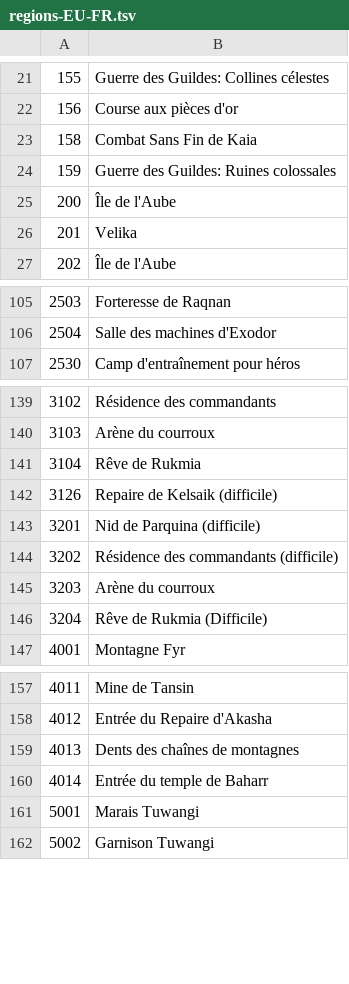
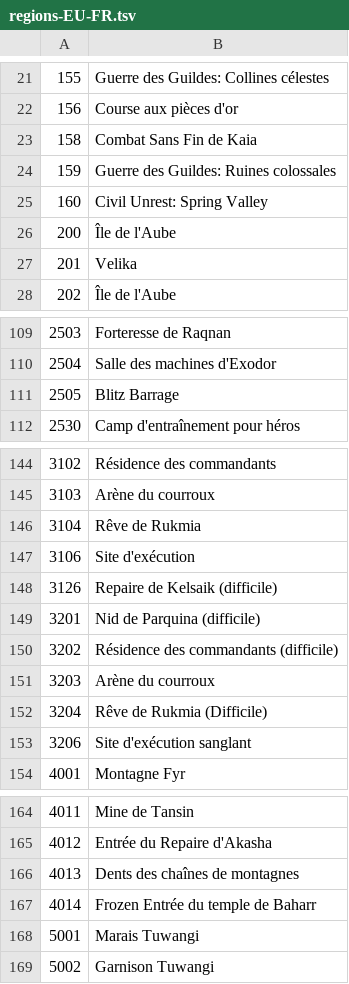
Before and after one commit to tera-private-mods/shinra-toolbox, a TSV file: resources/data/regions/regions-EU-FR.tsv, drawn as a sheet; only a part is shown, gaps mark what is left out; the diff covers the shown part only.

```diff
--- a/resources/data/regions/regions-EU-FR.tsv
+++ b/resources/data/regions/regions-EU-FR.tsv
@@ -24,2 +24,3 @@
 159	Guerre des Guildes: Ruines colossales
+160	Civil Unrest: Spring Valley
 200	Île de l'Aube
@@ -106,2 +110,3 @@
 2504	Salle des machines d'Exodor
+2505	Blitz Barrage
 2530	Camp d'entraînement pour héros
@@ -141,2 +146,3 @@
 3104	Rêve de Rukmia
+3106	Site d'exécution
 3126	Repaire de Kelsaik (difficile)
@@ -146,2 +152,3 @@
 3204	Rêve de Rukmia (Difficile)
+3206	Site d'exécution sanglant
 4001	Montagne Fyr
@@ -159,3 +166,3 @@
 4013	Dents des chaînes de montagnes
-4014	Entrée du temple de Baharr
+4014	Frozen Entrée du temple de Baharr
 5001	Marais Tuwangi
```
Also changed, not shown: 14 added rows and 1 edited cell elsewhere in this file, resources/data/regions/regions-EU-EN.tsv, resources/data/regions/regions-EU-GER.tsv, 51 other files.
